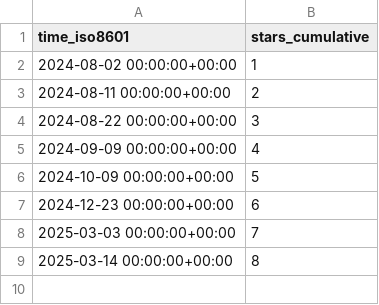
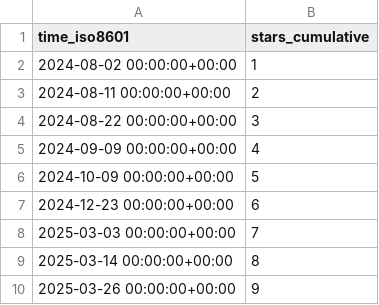
Before and after one commit to MLDataAnalytics/pNet, a CSV file: MLDataAnalytics/pNet/ghrs-data/stargazers.csv, drawn as a sheet; the diff names each change by its address in the sheet, - before the commit and + after, or states it on an @@ line.

```diff
--- a/MLDataAnalytics/pNet/ghrs-data/stargazers.csv
+++ b/MLDataAnalytics/pNet/ghrs-data/stargazers.csv
+row 10: 2025-03-26 00:00:00+00:00 | 9
```
